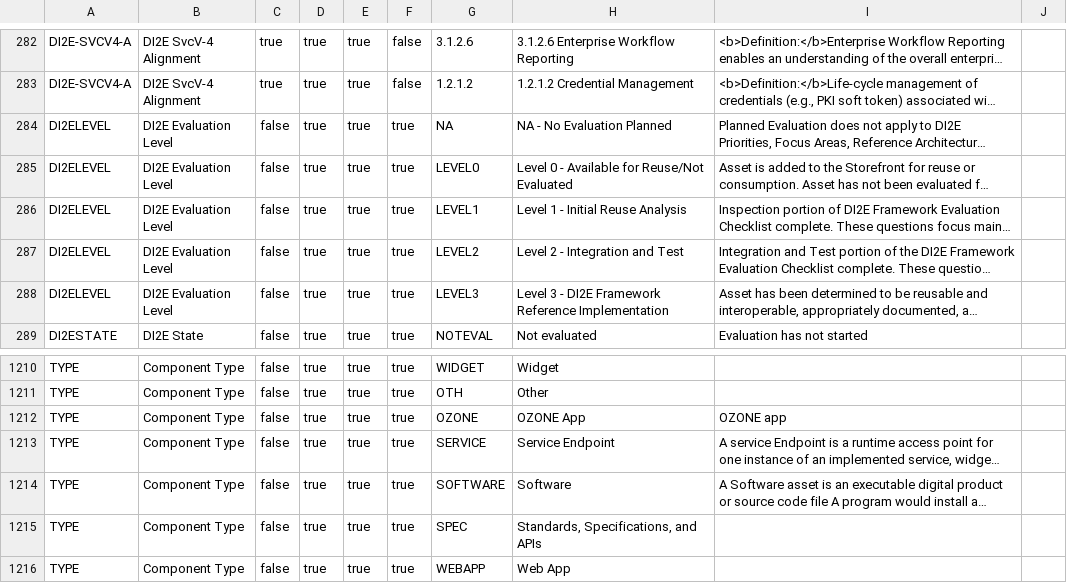
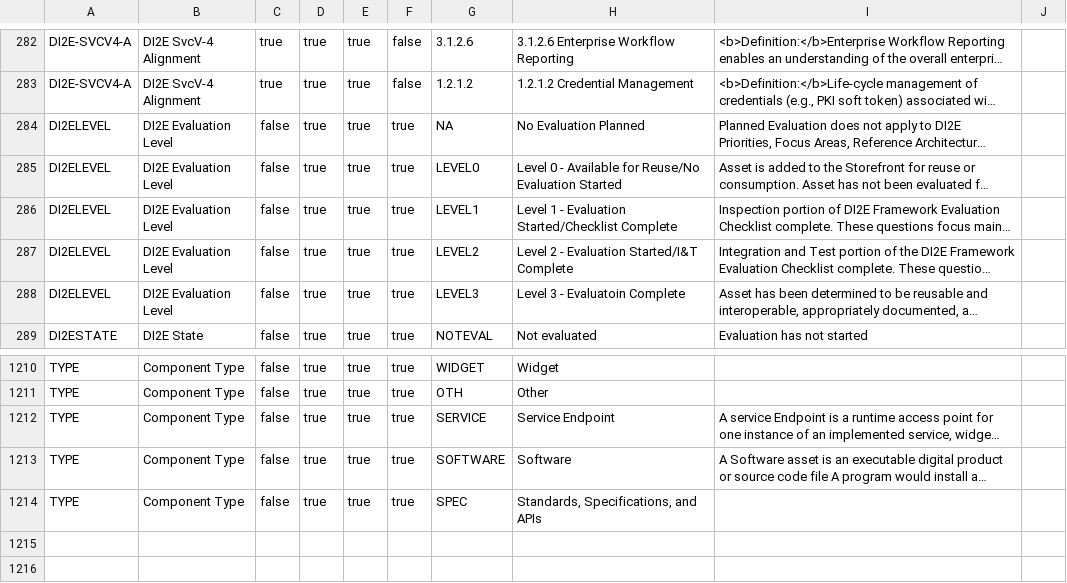
Before and after one commit to spoonsite/SPOON, a CSV file: server/openstorefront/openstorefront-web/src/main/resources/data/attribute/allattributes.csv, drawn as a sheet; only a part is shown, gaps mark what is left out; long unchanged cells end in …; the diff names each change by its address in the sheet, - before the commit and + after, or states it on an @@ line.

```diff
--- a/server/openstorefront/openstorefront-web/src/main/resources/data/attribute/allattributes.csv
+++ b/server/openstorefront/openstorefront-web/src/main/resources/data/attribute/allattributes.csv
-H284: NA - No Evaluation Planned
+H284: No Evaluation Planned
-H285: …Available for Reuse/Not Evaluated
+H285: …Available for Reuse/No Evaluation Started
-H286: Level 1 - Initial Reuse Analysis
+H286: Level 1 - Evaluation Started/Checklist Complete
-H287: Level 2 - Integration and Test
+H287: Level 2 - Evaluation Started/I&T Complete
-H288: Level 3 - DI2E Framework Reference Implementation
+H288: Level 3 - Evaluatoin Complete
-row 1212: TYPE | Component Type | false | true | true | true | OZONE | OZONE App | OZONE app
-row 1216: TYPE | Component Type | false | true | true | true | WEBAPP | Web App
```
Also changed, not shown: 13 other files.
